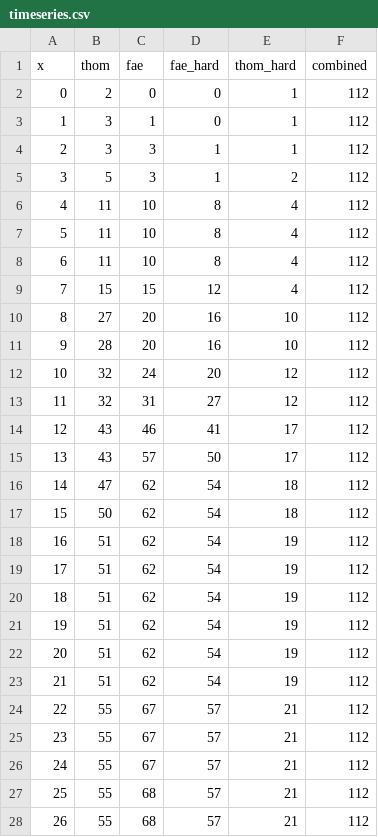
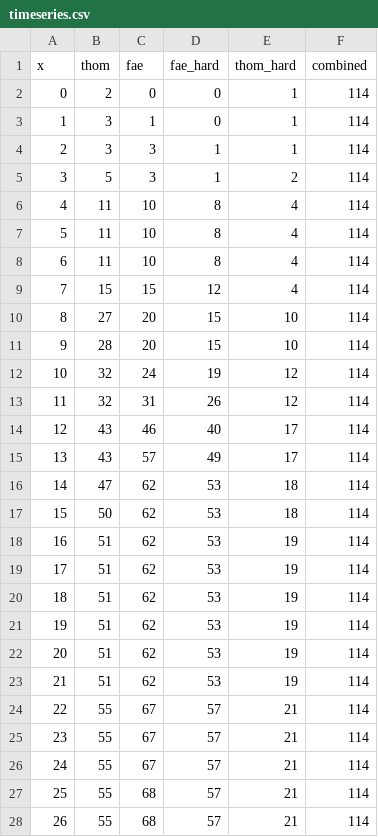
Before and after one commit to ThomKirwanEvans/ThomKirwanEvans.github.io, a CSV file: data/timeseries.csv, drawn as a sheet; only a part is shown; the diff covers the shown part only.

```diff
--- a/data/timeseries.csv
+++ b/data/timeseries.csv
@@ -1,28 +1,28 @@
 x,thom,fae,fae_hard,thom_hard,combined
-0,2,0,0,1,112
-1,3,1,0,1,112
-2,3,3,1,1,112
-3,5,3,1,2,112
-4,11,10,8,4,112
-5,11,10,8,4,112
-6,11,10,8,4,112
-7,15,15,12,4,112
-8,27,20,16,10,112
-9,28,20,16,10,112
-10,32,24,20,12,112
-11,32,31,27,12,112
-12,43,46,41,17,112
-13,43,57,50,17,112
-14,47,62,54,18,112
-15,50,62,54,18,112
-16,51,62,54,19,112
-17,51,62,54,19,112
-18,51,62,54,19,112
-19,51,62,54,19,112
-20,51,62,54,19,112
-21,51,62,54,19,112
-22,55,67,57,21,112
-23,55,67,57,21,112
-24,55,67,57,21,112
-25,55,68,57,21,112
-26,55,68,57,21,112
+0,2,0,0,1,114
+1,3,1,0,1,114
+2,3,3,1,1,114
+3,5,3,1,2,114
+4,11,10,8,4,114
+5,11,10,8,4,114
+6,11,10,8,4,114
+7,15,15,12,4,114
+8,27,20,15,10,114
+9,28,20,15,10,114
+10,32,24,19,12,114
+11,32,31,26,12,114
+12,43,46,40,17,114
+13,43,57,49,17,114
+14,47,62,53,18,114
+15,50,62,53,18,114
+16,51,62,53,19,114
+17,51,62,53,19,114
+18,51,62,53,19,114
+19,51,62,53,19,114
+20,51,62,53,19,114
+21,51,62,53,19,114
+22,55,67,57,21,114
+23,55,67,57,21,114
+24,55,67,57,21,114
+25,55,68,57,21,114
+26,55,68,57,21,114
```
Also changed, not shown: 5 added rows and 31 edited cells elsewhere in this file, data/10_not_3.csv, 6 other files.
